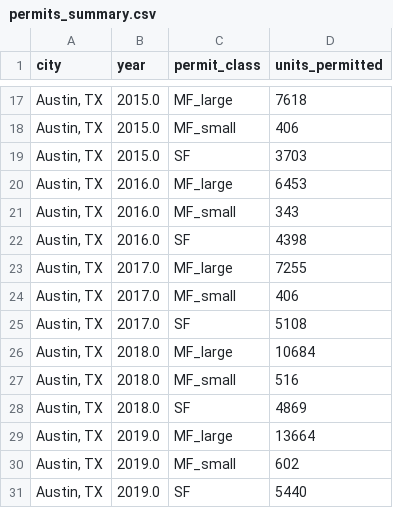
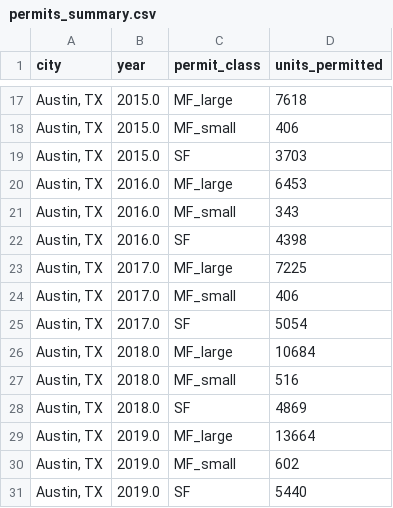
Before and after one commit to nashpilled/MadisonProject, a CSV file: madison-housing/data/permits_summary.csv, drawn as a sheet; only a part is shown, gaps mark what is left out.

```diff
--- a/madison-housing/data/permits_summary.csv
+++ b/madison-housing/data/permits_summary.csv
@@ -22,5 +22,5 @@ city,year,permit_class,units_permitted
 "Austin, TX",2016.0,SF,4398
-"Austin, TX",2017.0,MF_large,7255
+"Austin, TX",2017.0,MF_large,7225
 "Austin, TX",2017.0,MF_small,406
-"Austin, TX",2017.0,SF,5108
+"Austin, TX",2017.0,SF,5054
 "Austin, TX",2018.0,MF_large,10684
```
Also changed, not shown: madison-housing/data/construction_annual.csv, madison-housing/data/counterfactual_rents.csv, 10 other files.
